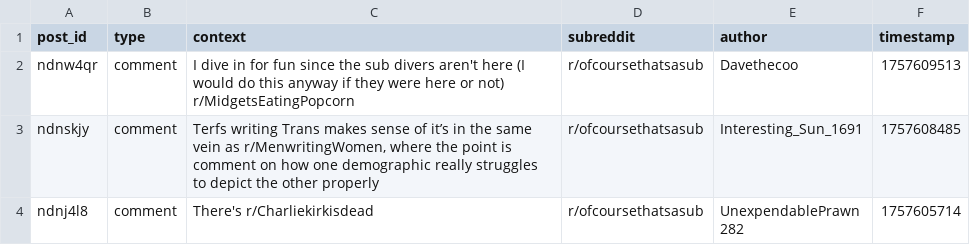
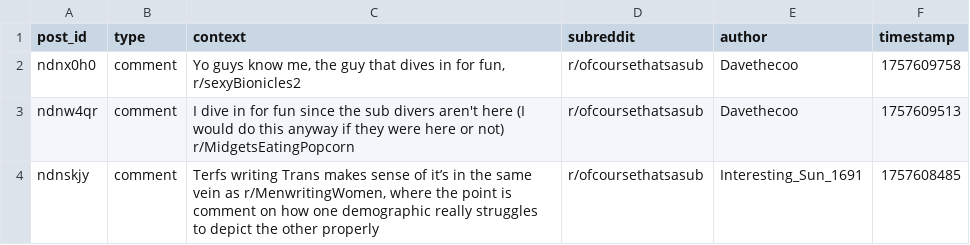
Before and after one commit to EpicureanAtom/Bot, a CSV file: subreddit_refs.csv, drawn as a sheet; only a part is shown; the shorter side is filled out with more unchanged rows; the diff names each change by its address in the sheet, - before the commit and + after, or states it on an @@ line.

Commit message:
Cycle update [auto]

```diff
--- a/subreddit_refs.csv
+++ b/subreddit_refs.csv
+row 2: ndnx0h0 | comment | Yo guys know me, the guy that dives in for fun, r/sexyBionicles2 | r/ofcoursethatsasub | Davethecoo | 1757609758
```
